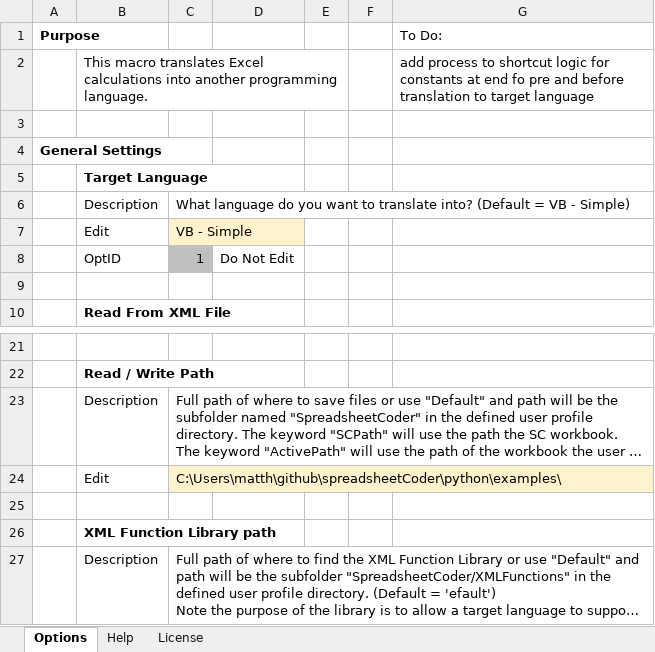
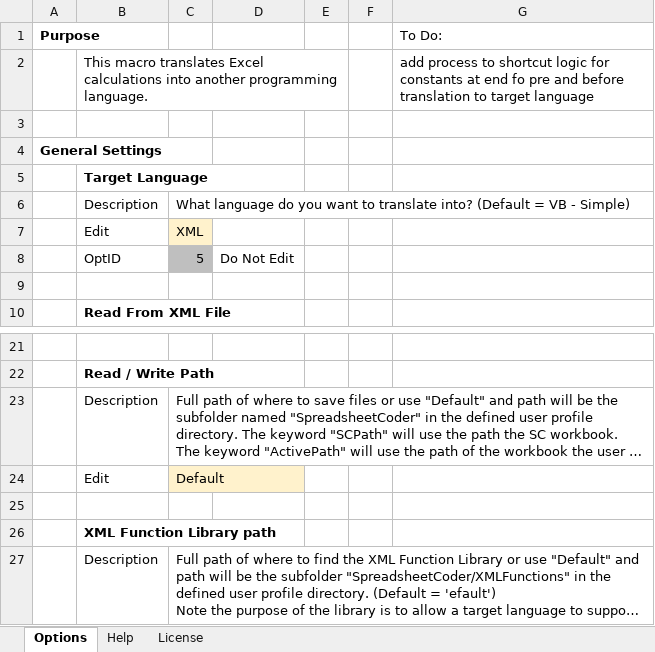
Before and after one commit to mathMatthew/spreadsheetCoder, an Excel workbook: SC.xlsm, sheet Options, drawn as a sheet; only a part is shown, gaps mark what is left out; long unchanged cells end in …; values as stored, in another font and other column widths than the file's, no borders; charts and pictures and table styles not drawn; the diff names each change by its address in the sheet, - before the commit and + after, or states it on an @@ line.

```diff
--- a/SC.xlsm (sheet Options)
+++ b/SC.xlsm (sheet Options)
-C7: VB - Simple
+C7: XML
-C8: 1
+C8: 5
-C24: C:\Users\matth\github\spreadsheetCoder\python\examples\
+C24: Default
```
Also changed, not shown: 23 other files.
